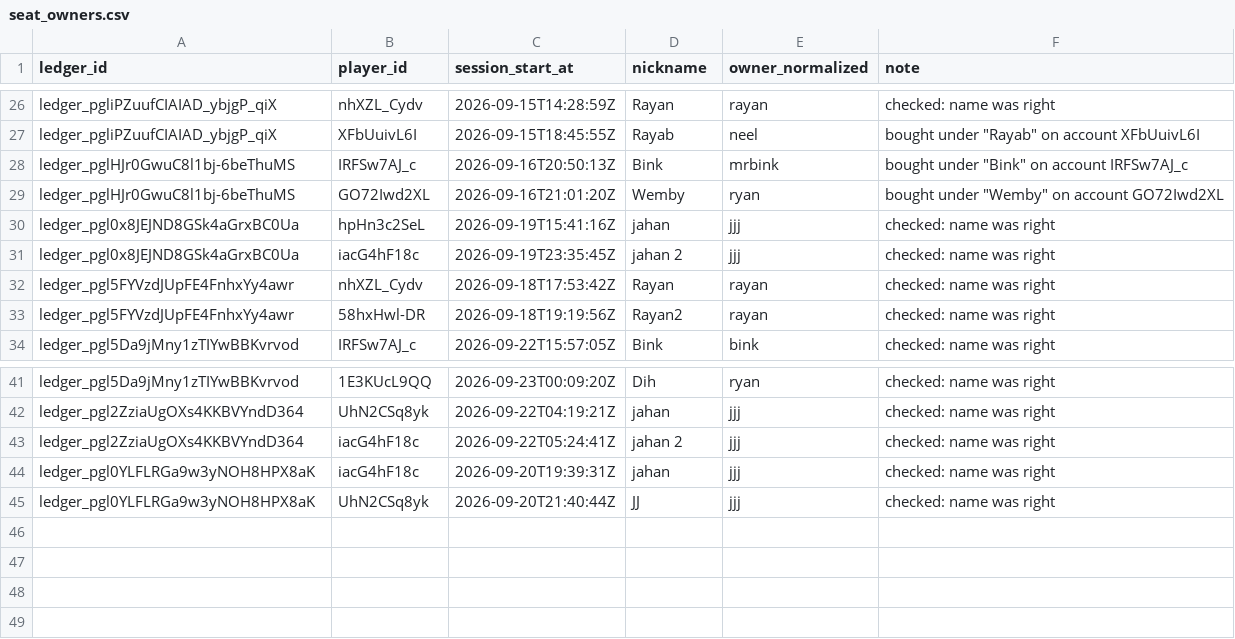
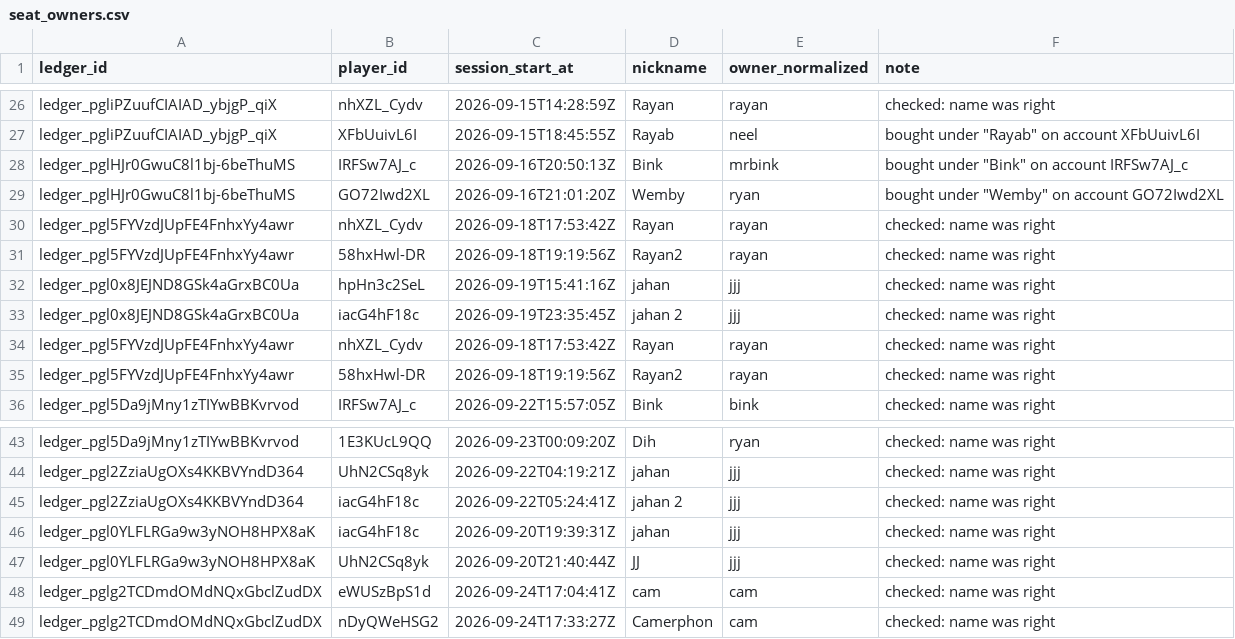
Before and after one commit to Crempa12/Poker_Ledger_Reader, a CSV file: Saved_Data/seat_owners.csv, drawn as a sheet; only a part is shown, gaps mark what is left out.

```diff
--- a/Saved_Data/seat_owners.csv
+++ b/Saved_Data/seat_owners.csv
@@ -29,2 +29,4 @@ ledger_pglHJr0GwuC8l1bj-6beThuMS,IRFSw7AJ_c,2026-09-16T20:50:13Z,Bink,mrbink,"bo
 ledger_pglHJr0GwuC8l1bj-6beThuMS,GO72Iwd2XL,2026-09-16T21:01:20Z,Wemby,ryan,"bought under ""Wemby"" on account GO72Iwd2XL"
+ledger_pgl5FYVzdJUpFE4FnhxYy4awr,nhXZL_Cydv,2026-09-18T17:53:42Z,Rayan,rayan,checked: name was right
+ledger_pgl5FYVzdJUpFE4FnhxYy4awr,58hxHwl-DR,2026-09-18T19:19:56Z,Rayan2,rayan,checked: name was right
 ledger_pgl0x8JEJND8GSk4aGrxBC0Ua,hpHn3c2SeL,2026-09-19T15:41:16Z,jahan,jjj,checked: name was right
@@ -45 +47,3 @@ ledger_pgl0YLFLRGa9w3yNOH8HPX8aK,iacG4hF18c,2026-09-20T19:39:31Z,jahan,jjj,check
 ledger_pgl0YLFLRGa9w3yNOH8HPX8aK,UhN2CSq8yk,2026-09-20T21:40:44Z,JJ,jjj,checked: name was right
+ledger_pglg2TCDmdOMdNQxGbclZudDX,eWUSzBpS1d,2026-09-24T17:04:41Z,cam,cam,checked: name was right
+ledger_pglg2TCDmdOMdNQxGbclZudDX,nDyQWeHSG2,2026-09-24T17:33:27Z,Camerphon,cam,checked: name was right
```
Also changed, not shown: Saved_Data/merge_rules.csv, 15 other files.
